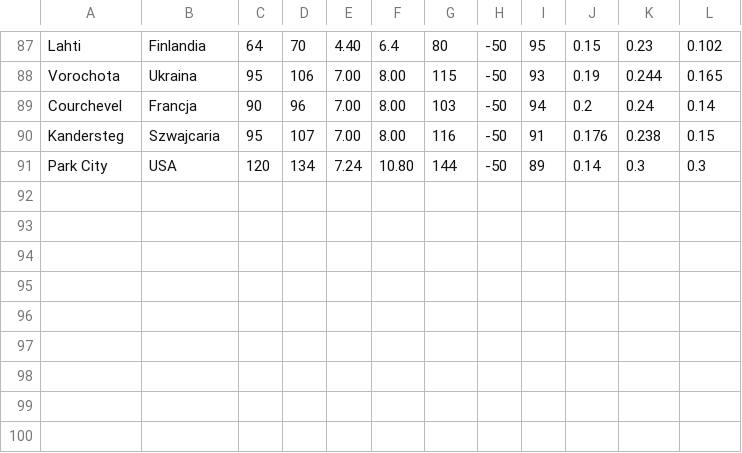
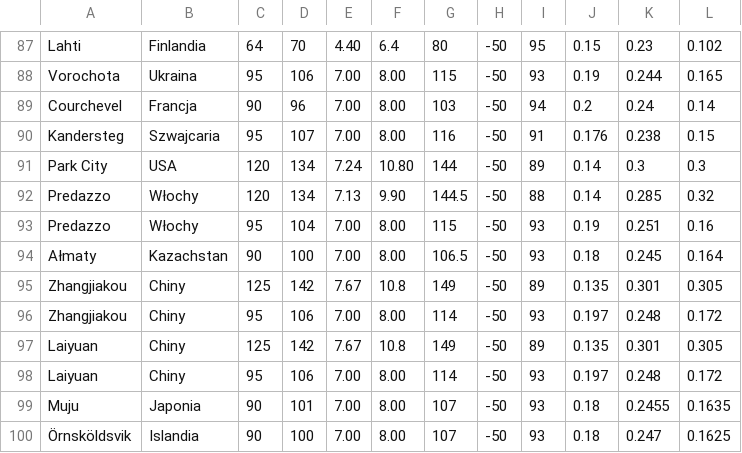
Before and after one commit to Keante54/Ski-Jumping-Simulator, a CSV file: resources/hills.csv, drawn as a sheet; only a part is shown, gaps mark what is left out.

Commit message:
Update hills.csv

```diff
--- a/resources/hills.csv
+++ b/resources/hills.csv
@@ -91 +91,10 @@ Kandersteg,Szwajcaria, 95, 107, 7.00, 8.00, 116, -50, 91, 0.176, 0.238, 0.15
 Park City,USA, 120, 134, 7.24, 10.80, 144, -50, 89, 0.14, 0.3, 0.3
+Predazzo, Włochy, 120, 134, 7.13, 9.90, 144.5, -50, 88, 0.14, 0.285, 0.32
+Predazzo, Włochy, 95, 104, 7.00, 8.00, 115, -50, 93, 0.19, 0.251, 0.16
+Ałmaty,Kazachstan, 90, 100, 7.00, 8.00, 106.5, -50, 93, 0.18, 0.245, 0.164
+Zhangjiakou, Chiny, 125, 142, 7.67, 10.8, 149, -50, 89, 0.135, 0.301, 0.305
+Zhangjiakou, Chiny, 95, 106, 7.00, 8.00, 114, -50, 93, 0.197, 0.248, 0.172
+Laiyuan, Chiny, 125, 142, 7.67, 10.8, 149, -50, 89, 0.135, 0.301, 0.305
+Laiyuan, Chiny, 95, 106, 7.00, 8.00, 114, -50, 93, 0.197, 0.248, 0.172
+Muju, Japonia, 90, 101, 7.00, 8.00, 107, -50, 93, 0.18, 0.2455, 0.1635
+Örnsköldsvik, Islandia, 90, 100, 7.00, 8.00, 107, -50, 93, 0.18, 0.247, 0.1625
```
